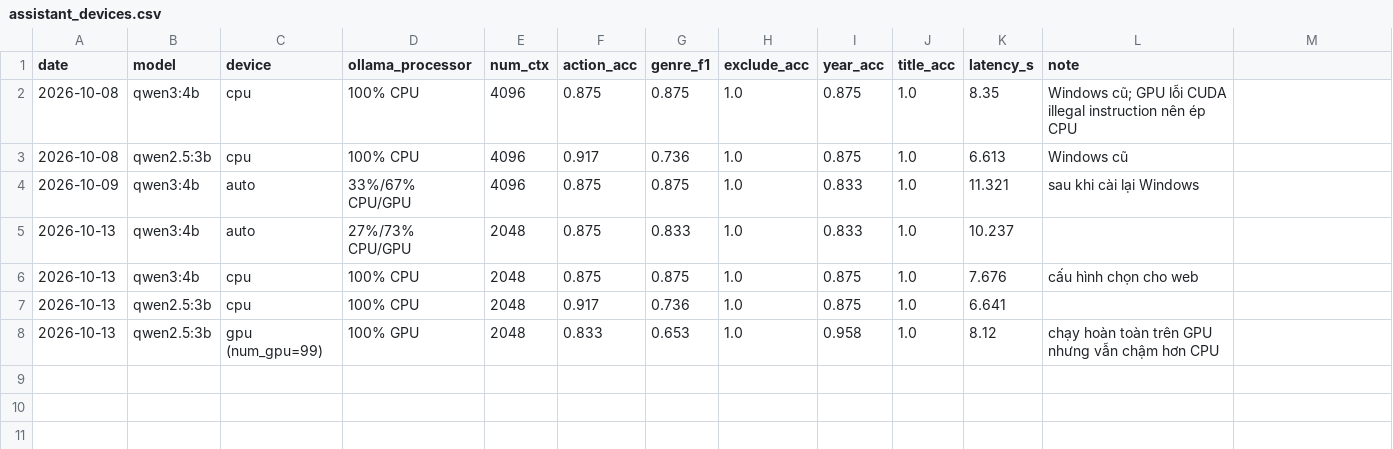
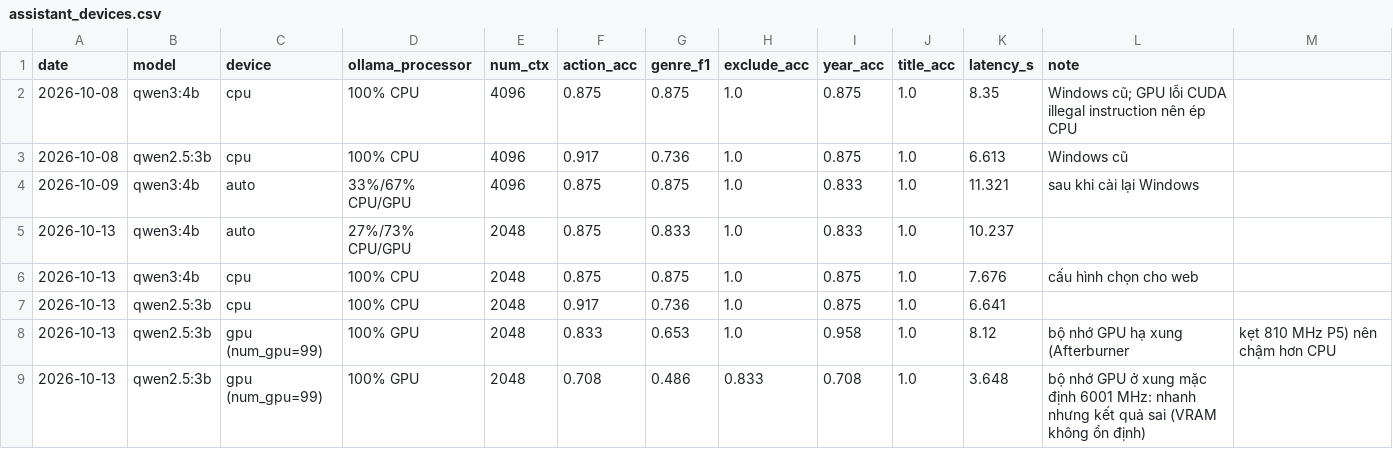
Before and after one commit to tiherd23/movie-recommender, a CSV file: results/assistant_devices.csv, drawn as a sheet.

Commit message:
Bổ sung lần đo GPU ở xung mặc định

```diff
--- a/results/assistant_devices.csv
+++ b/results/assistant_devices.csv
@@ -7,2 +7,3 @@ date,model,device,ollama_processor,num_ctx,action_acc,genre_f1,exclude_acc,year_
 2026-10-13,qwen2.5:3b,cpu,100% CPU,2048,0.917,0.736,1.0,0.875,1.0,6.641,
-2026-10-13,qwen2.5:3b,gpu (num_gpu=99),100% GPU,2048,0.833,0.653,1.0,0.958,1.0,8.12,chạy hoàn toàn trên GPU nhưng vẫn chậm hơn CPU
+2026-10-13,qwen2.5:3b,gpu (num_gpu=99),100% GPU,2048,0.833,0.653,1.0,0.958,1.0,8.12,bộ nhớ GPU hạ xung (Afterburner, kẹt 810 MHz P5) nên chậm hơn CPU
+2026-10-13,qwen2.5:3b,gpu (num_gpu=99),100% GPU,2048,0.708,0.486,0.833,0.708,1.0,3.648,bộ nhớ GPU ở xung mặc định 6001 MHz: nhanh nhưng kết quả sai (VRAM không ổn định)
```
